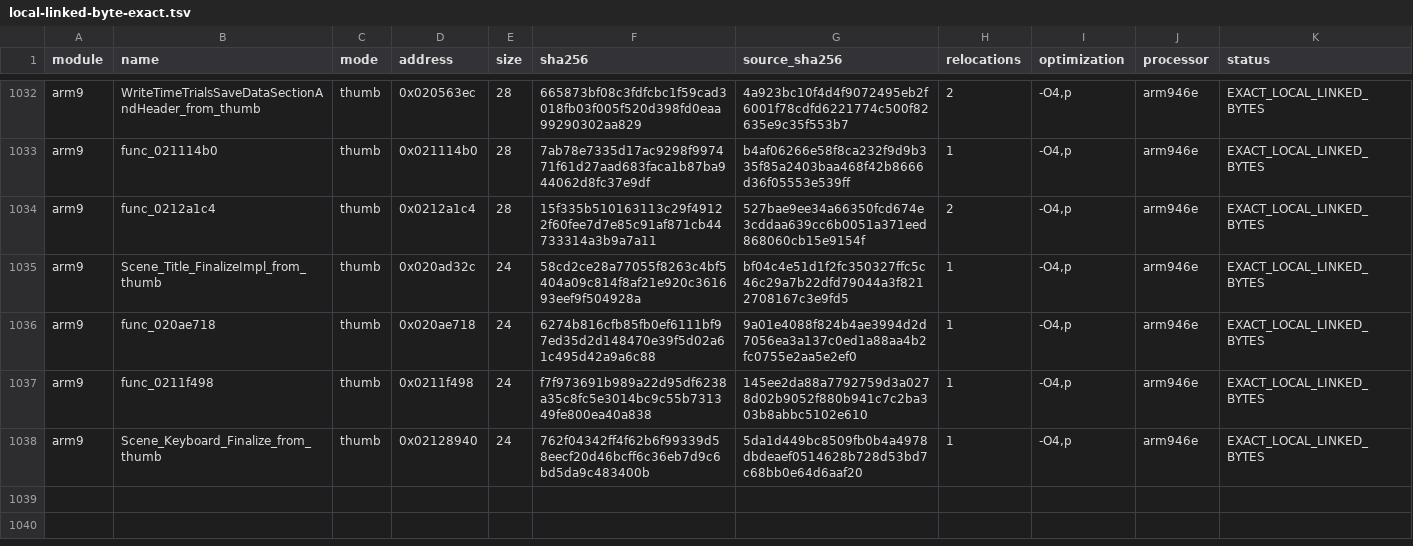
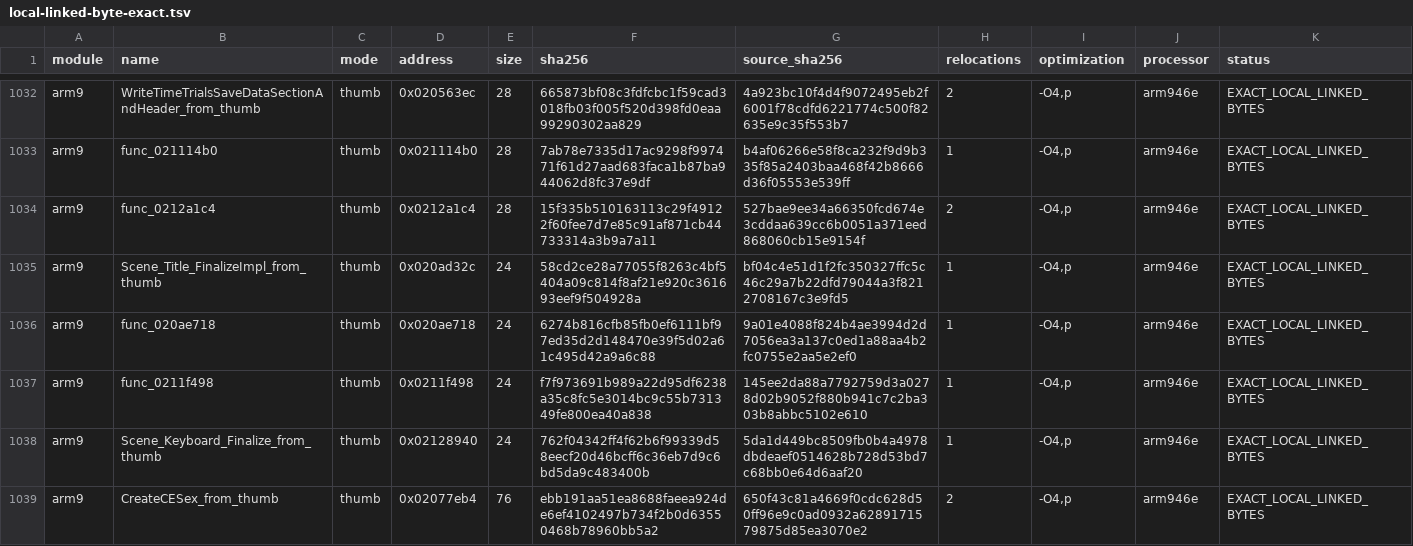
Before and after one commit to RonyxDumb/mkds, a TSV file: verification/local-linked-byte-exact.tsv, drawn as a sheet; only a part is shown, gaps mark what is left out.

Commit message:
Checkpoint 15: verify CreateCESex Thumb calls; 5.7073% local byte coverage

```diff
--- a/verification/local-linked-byte-exact.tsv
+++ b/verification/local-linked-byte-exact.tsv
@@ -1038 +1038,2 @@ arm9	func_0211f498	thumb	0x0211f498	24	f7f973691b989a22d95df6238a35c8fc5e3014bc9
 arm9	Scene_Keyboard_Finalize_from_thumb	thumb	0x02128940	24	762f04342ff4f62b6f99339d58eecf20d46bcff6c36eb7d9c6bd5da9c483400b	5da1d449bc8509fb0b4a4978dbdeaef0514628b728d53bd7c68bb0e64d6aaf20	1	-O4,p	arm946e	EXACT_LOCAL_LINKED_BYTES
+arm9	CreateCESex_from_thumb	thumb	0x02077eb4	76	ebb191aa51ea8688faeea924de6ef4102497b734f2b0d63550468b78960bb5a2	650f43c81a4669f0cdc628d50ff96e9c0ad0932a6289171579875d85ea3070e2	2	-O4,p	arm946e	EXACT_LOCAL_LINKED_BYTES
```
Also changed, not shown: 13 other files.
